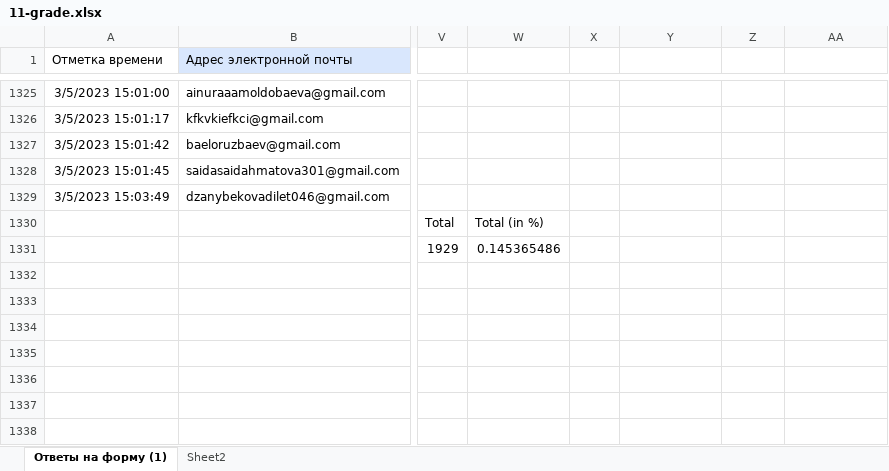
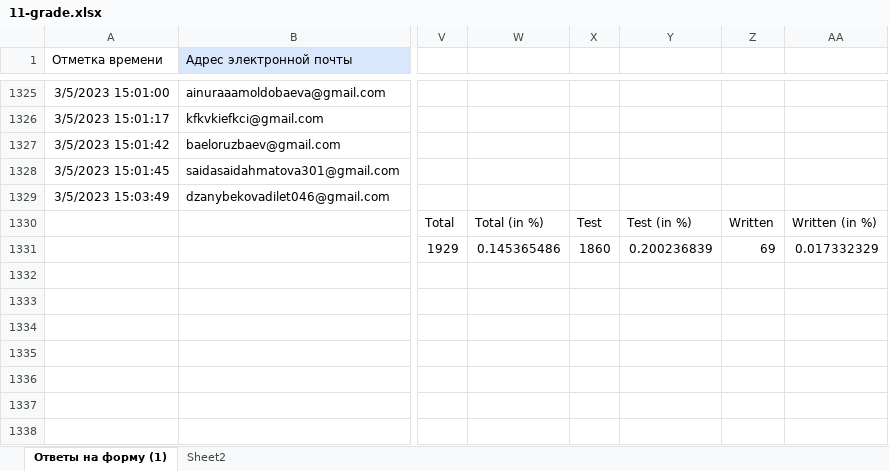
Before and after one commit to adiletmalikov/prob-project, an Excel workbook: data-2023/11-grade.xlsx, sheet Ответы на форму (1), drawn as a sheet; only a part is shown, gaps mark what is left out; values as stored, in another font and other column widths than the file's, no borders; the diff names each change by its address in the sheet, - before the commit and + after, or states it on an @@ line.

```diff
--- a/data-2023/11-grade.xlsx (sheet Ответы на форму (1))
+++ b/data-2023/11-grade.xlsx (sheet Ответы на форму (1))
-X1330: (empty)
+X1330: Test
-Y1330: (empty)
+Y1330: Test (in %)
-Z1330: (empty)
+Z1330: Written
-AA1330: (empty)
+AA1330: Written (in %)
-X1331: (empty)
+X1331: 1860
-Y1331: (empty)
+Y1331: 0.200236839
-Z1331: (empty)
+Z1331: 69
-AA1331: (empty)
+AA1331: 0.017332329
```
Also changed, not shown: data-2023/10-grade.xlsx, data-2023/9-grade.xlsx.
